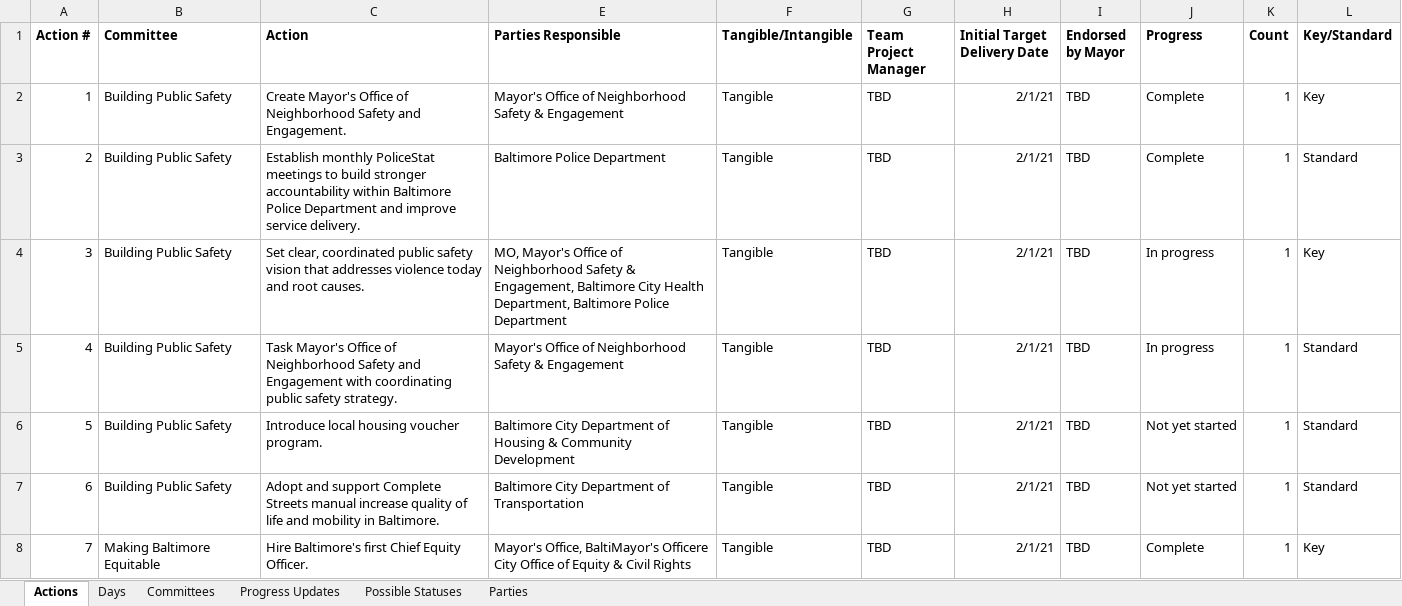
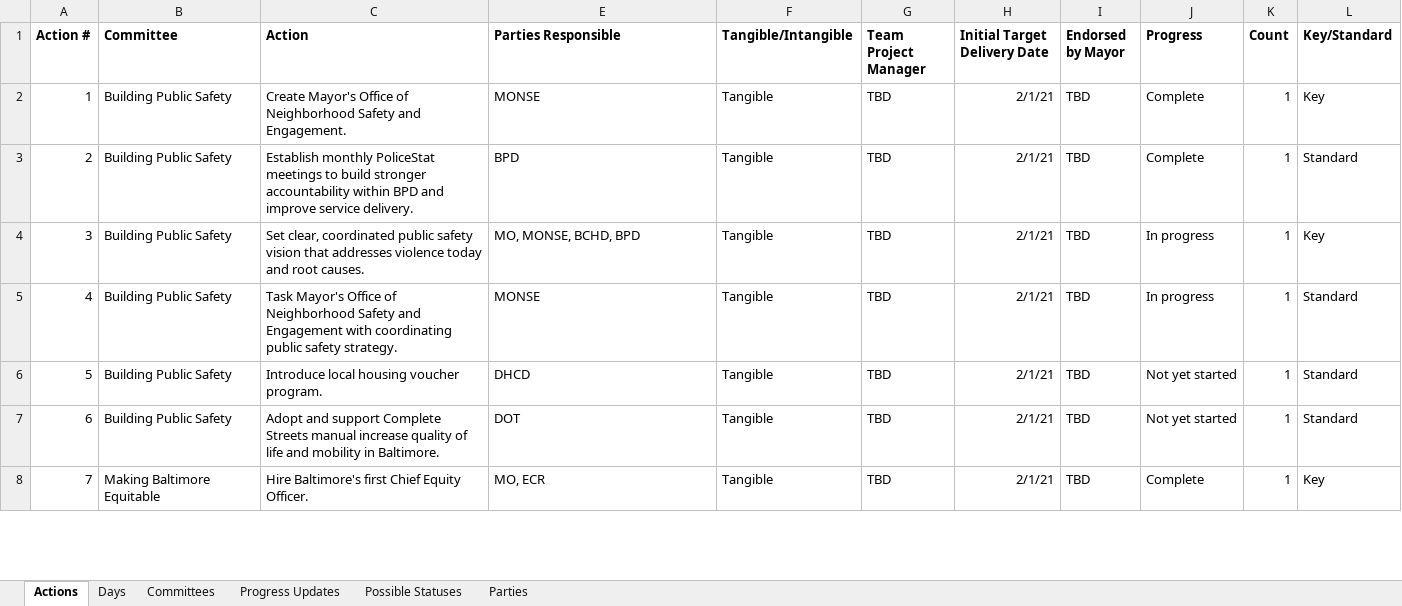
Before and after one commit to city-of-baltimore/transition-agenda, an Excel workbook: data/100 Day Tracker Data.xlsx, sheet Actions, drawn as a sheet; only a part is shown; values as stored, in another font and other column widths than the file's, no borders; charts and pictures not drawn; the diff covers the shown part only; the diff names each change by its address in the sheet, - before the commit and + after, or states it on an @@ line.

Commit message:
Revert "data with full agency names"
This reverts commit 0c99a4f40b18f4802edda21f9003e15724f7df56.

```diff
--- a/data/100 Day Tracker Data.xlsx (sheet Actions)
+++ b/data/100 Day Tracker Data.xlsx (sheet Actions)
-E2 (Parties Responsible): Mayor's Office of Neighborhood Safety & Engagement
+E2 (Parties Responsible): MONSE
-C3 (Action): …accountability within Baltimore Police Department and improve…
+C3 (Action): …accountability within BPD and improve…
-E3 (Parties Responsible): Baltimore Police Department
+E3 (Parties Responsible): BPD
-E4 (Parties Responsible): MO, Mayor's Office of Neighborhood Safety & Engagement, Baltimore City Health Department, Baltimore Police Department
+E4 (Parties Responsible): MO, MONSE, BCHD, BPD
-E5 (Parties Responsible): Mayor's Office of Neighborhood Safety & Engagement
+E5 (Parties Responsible): MONSE
-E6 (Parties Responsible): Baltimore City Department of Housing & Community Development
+E6 (Parties Responsible): DHCD
-E7 (Parties Responsible): Baltimore City Department of Transportation
+E7 (Parties Responsible): DOT
-E8 (Parties Responsible): Mayor's Office, BaltiMayor's Officere City Office of Equity & Civil Rights
+E8 (Parties Responsible): MO, ECR
```
Also changed, not shown: 30 edited cells elsewhere in this sheet, sheet Progress Updates.
